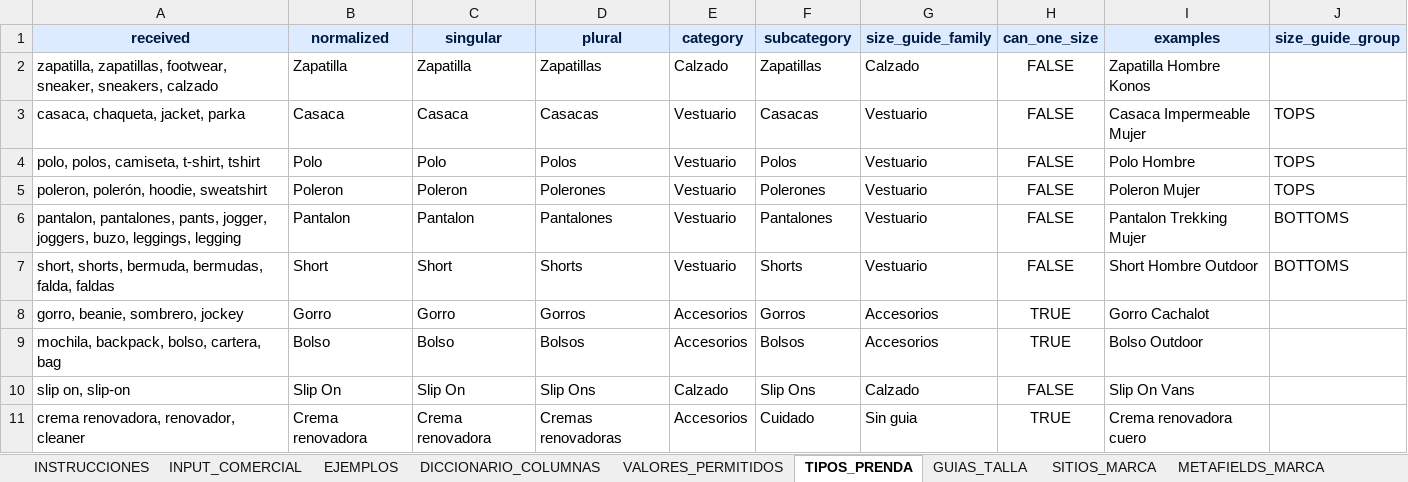
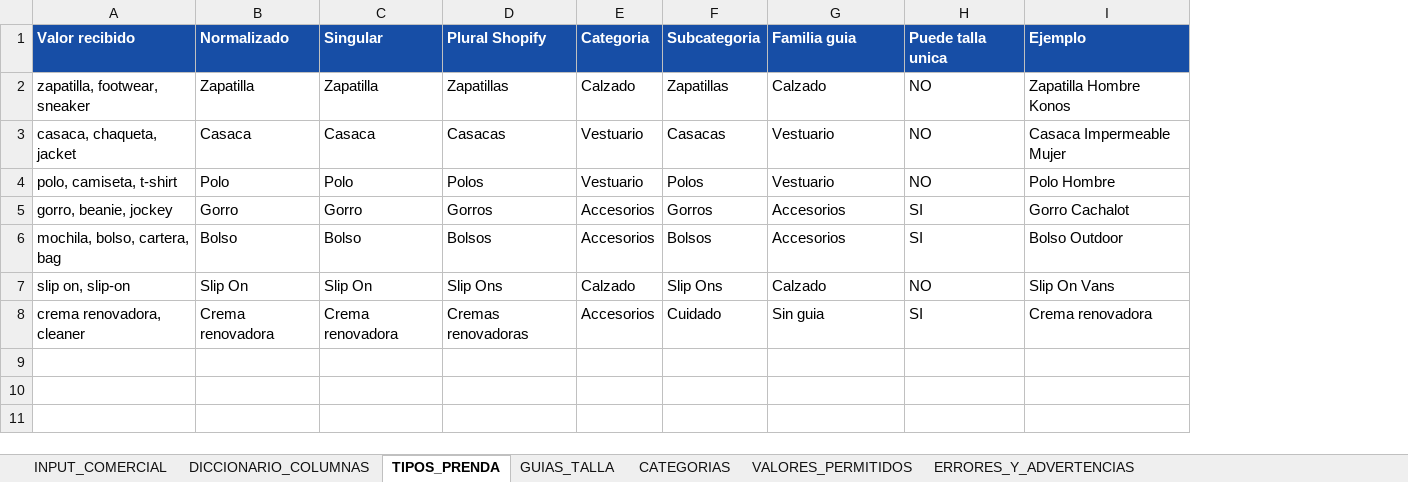
Before and after one commit to HugoCamara7/catalogo-control-center, an Excel workbook: outputs/formato_input_catalog_control_center.xlsx, sheet TIPOS_PRENDA, drawn as a sheet; values as stored, in another font and other column widths than the file's, no borders; removed rows and columns are numbered as before the commit, all else as after; the diff names each change by its address in the sheet, - before the commit and + after, or states it on an @@ line.

```diff
--- a/outputs/formato_input_catalog_control_center.xlsx (sheet TIPOS_PRENDA)
+++ b/outputs/formato_input_catalog_control_center.xlsx (sheet TIPOS_PRENDA)
-sheet tab: INSTRUCCIONES
-sheet tab: EJEMPLOS
-sheet tab: SITIOS_MARCA
-sheet tab: METAFIELDS_MARCA
+sheet tab: CATEGORIAS
@@ sheet tab order changed: INPUT_COMERCIAL | DICCIONARIO_COLUMNAS | TIPOS_PRENDA | GUIAS_TALLA | CATEGORIAS | VALORES_PERMITIDOS | ERRORES_Y_ADVERTENCIAS @@
-column A, rows 2-4: zapatilla, zapatillas, footwear, sneaker, sneakers, calzado | casaca, chaqueta, jacket, parka | polo, polos, camiseta, t-shirt, tshirt; rows 8-11: gorro, beanie, sombrero, jockey | mochila, backpack, bolso, cartera, bag | slip on, slip-on | crema renovadora, renovador, cleaner
+column A, rows 2-8: zapatilla, footwear, sneaker | casaca, chaqueta, jacket | polo, camiseta, t-shirt | gorro, beanie, jockey | mochila, bolso, cartera, bag | slip on, slip-on | crema renovadora, cleaner
-column H, rows 2-4: all FALSE; rows 8-11: TRUE | TRUE | FALSE | TRUE
+column H, rows 2-8: NO | NO | NO | SI | SI | NO | SI
-column J, rows 3-4: TOPS | TOPS
-row 1: received | normalized | singular | plural | category | subcategory | size_guide_family | can_one_size | examples | size_guide_group
+row 1: Valor recibido | Normalizado | Singular | Plural Shopify | Categoria | Subcategoria | Familia guia | Puede talla unica | Ejemplo
-row 5: poleron, polerón, hoodie, sweatshirt | Poleron | Poleron | Polerones | Vestuario | Polerones | Vestuario | FALSE | Poleron Mujer | TOPS
-row 6: pantalon, pantalones, pants, jogger, joggers, buzo, leggings, legging | Pantalon | Pantalon | Pantalones | Vestuario | Pantalones | Vestuario | FALSE | Pantalon Trekking Mujer | BOTTOMS
-row 7: short, shorts, bermuda, bermudas, falda, faldas | Short | Short | Shorts | Vestuario | Shorts | Vestuario | FALSE | Short Hombre Outdoor | BOTTOMS
-I8: Crema renovadora cuero
+I8: Crema renovadora
```
Also changed, not shown: sheet INPUT_COMERCIAL, sheet DICCIONARIO_COLUMNAS, sheet VALORES_PERMITIDOS, sheet GUIAS_TALLA, sheet ERRORES_Y_ADVERTENCIAS, outputs/formato_input_catalog_control_center_brand_basico_handle_20260720.xlsx, outputs/formato_input_catalog_control_center_top_bottom_20260720.xlsx, 7 other files.
